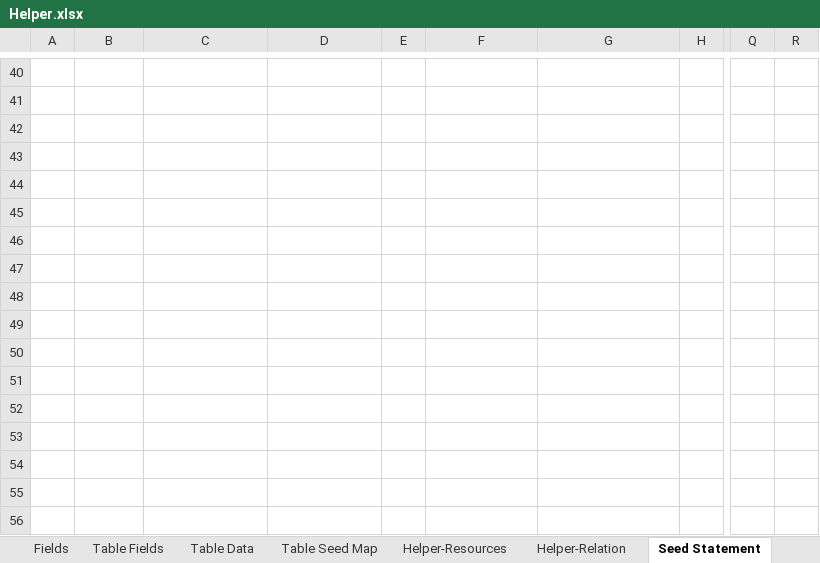
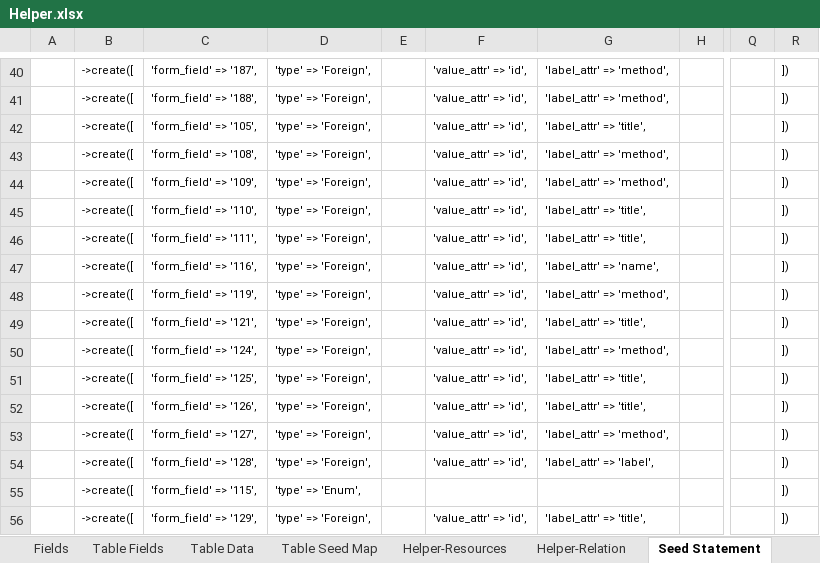
Before and after one commit to MilestoneInnovativeTechnologies/Appframe, an Excel workbook: Helper.xlsx, sheet Seed Statement, drawn as a sheet; only a part is shown, gaps mark what is left out; values as stored, in another font and other column widths than the file's, no borders; the diff covers the shown part only; the diff names each change by its address in the sheet, - before the commit and + after, or states it on an @@ line.

Commit message:
resource data's options display_attr changed to name

```diff
--- a/Helper.xlsx (sheet Seed Statement)
+++ b/Helper.xlsx (sheet Seed Statement)
-B40:B56: (empty)
+B40:B56: ->create([
-C40: (empty)
+C40: 'form_field' => '187',
-D40:D54: (empty)
+D40:D54: 'type' => 'Foreign',
-F40:F54: (empty)
+F40:F54: 'value_attr' => 'id',
-G40:G41: (empty)
+G40:G41: 'label_attr' => 'method',
-R40:R56: (empty)
+R40:R56: ])
-C41: (empty)
+C41: 'form_field' => '188',
-C42: (empty)
+C42: 'form_field' => '105',
-G42: (empty)
+G42: 'label_attr' => 'title',
-C43: (empty)
+C43: 'form_field' => '108',
-G43:G44: (empty)
+G43:G44: 'label_attr' => 'method',
-C44: (empty)
+C44: 'form_field' => '109',
-C45: (empty)
+C45: 'form_field' => '110',
-G45:G46: (empty)
+G45:G46: 'label_attr' => 'title',
-C46: (empty)
+C46: 'form_field' => '111',
-C47: (empty)
+C47: 'form_field' => '116',
-G47: (empty)
+G47: 'label_attr' => 'name',
-C48: (empty)
+C48: 'form_field' => '119',
-G48: (empty)
+G48: 'label_attr' => 'method',
-C49: (empty)
+C49: 'form_field' => '121',
-G49: (empty)
+G49: 'label_attr' => 'title',
-C50: (empty)
+C50: 'form_field' => '124',
-G50: (empty)
+G50: 'label_attr' => 'method',
-C51: (empty)
+C51: 'form_field' => '125',
-G51:G52: (empty)
+G51:G52: 'label_attr' => 'title',
-C52: (empty)
+C52: 'form_field' => '126',
-C53: (empty)
+C53: 'form_field' => '127',
-G53: (empty)
+G53: 'label_attr' => 'method',
-C54: (empty)
+C54: 'form_field' => '128',
-G54: (empty)
+G54: 'label_attr' => 'label',
-C55: (empty)
+C55: 'form_field' => '115',
-D55: (empty)
+D55: 'type' => 'Enum',
-C56: (empty)
+C56: 'form_field' => '129',
-D56: (empty)
+D56: 'type' => 'Foreign',
-F56: (empty)
+F56: 'value_attr' => 'id',
-G56: (empty)
+G56: 'label_attr' => 'title',
```
Also changed, not shown: 279 edited cells elsewhere in this sheet, sheet Fields, sheet Table Data, formulas that keep their value, hidden cells, 1 other file.
